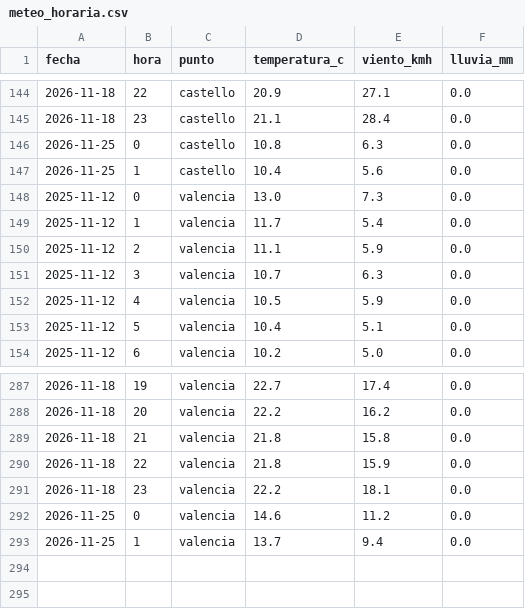
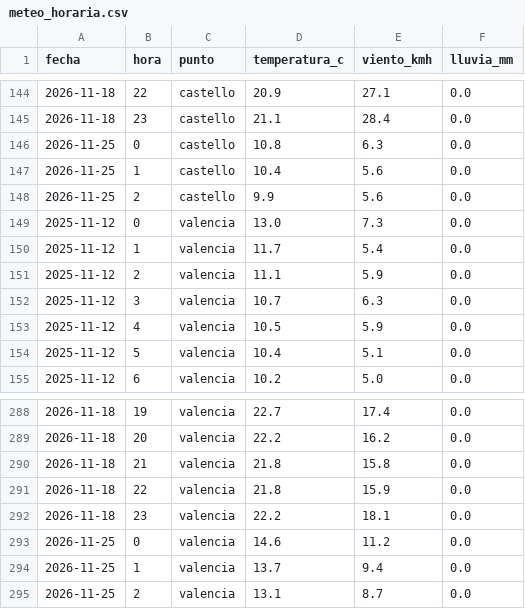
Before and after one commit to Poloigithub/termometre-de-la-vaga, a CSV file: data/processed/meteo_horaria.csv, drawn as a sheet; only a part is shown, gaps mark what is left out.

```diff
--- a/data/processed/meteo_horaria.csv
+++ b/data/processed/meteo_horaria.csv
@@ -147,2 +147,3 @@ fecha,hora,punto,temperatura_c,viento_kmh,lluvia_mm
 2026-11-25,1,castello,10.4,5.6,0.0
+2026-11-25,2,castello,9.9,5.6,0.0
 2025-11-12,0,valencia,13.0,7.3,0.0
@@ -293 +294,2 @@ fecha,hora,punto,temperatura_c,viento_kmh,lluvia_mm
 2026-11-25,1,valencia,13.7,9.4,0.0
+2026-11-25,2,valencia,13.1,8.7,0.0
```
Also changed, not shown: data/log/cadencia.csv, data/processed/electricidad_horaria.csv, 18 other files.
